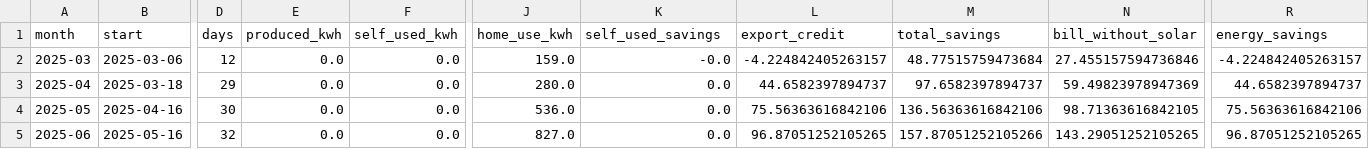
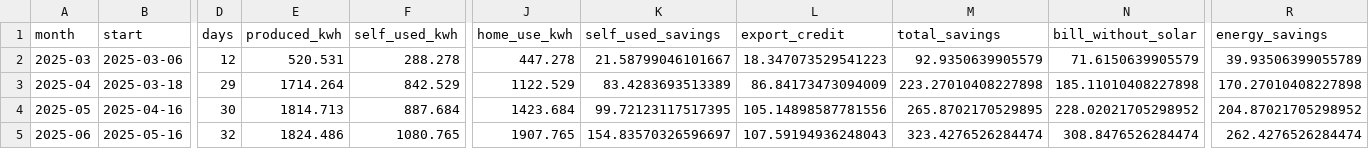
Before and after one commit to colinnickels-ui/colinnickels-ui.github.io, a CSV file: savings.csv, drawn as a sheet; only a part is shown, gaps mark what is left out; the diff covers the shown part only; the diff names each change by its address in the sheet, - before the commit and + after, or states it on an @@ line.

Commit message:
Update savings data (2026-11-17)

```diff
--- a/savings.csv
+++ b/savings.csv
-E2 (produced_kwh): 0.0
+E2 (produced_kwh): 520.531
-F2 (self_used_kwh): 0.0
+F2 (self_used_kwh): 288.278
-J2 (home_use_kwh): 159.0
+J2 (home_use_kwh): 447.278
-K2 (self_used_savings): -0.0
+K2 (self_used_savings): 21.58799046101667
-L2 (export_credit): -4.224842405263157
+L2 (export_credit): 18.347073529541223
-M2 (total_savings): 48.77515759473684
+M2 (total_savings): 92.9350639905579
-N2 (bill_without_solar): 27.455157594736846
+N2 (bill_without_solar): 71.6150639905579
-R2 (energy_savings): -4.224842405263157
+R2 (energy_savings): 39.93506399055789
-E3 (produced_kwh): 0.0
+E3 (produced_kwh): 1714.264
-F3 (self_used_kwh): 0.0
+F3 (self_used_kwh): 842.529
-J3 (home_use_kwh): 280.0
+J3 (home_use_kwh): 1122.529
-K3 (self_used_savings): 0.0
+K3 (self_used_savings): 83.4283693513389
-L3 (export_credit): 44.6582397894737
+L3 (export_credit): 86.84173473094009
-M3 (total_savings): 97.6582397894737
+M3 (total_savings): 223.27010408227898
-N3 (bill_without_solar): 59.49823978947369
+N3 (bill_without_solar): 185.11010408227898
-R3 (energy_savings): 44.6582397894737
+R3 (energy_savings): 170.27010408227898
-E4 (produced_kwh): 0.0
+E4 (produced_kwh): 1814.713
-F4 (self_used_kwh): 0.0
+F4 (self_used_kwh): 887.684
-J4 (home_use_kwh): 536.0
+J4 (home_use_kwh): 1423.684
-K4 (self_used_savings): 0.0
+K4 (self_used_savings): 99.72123117517395
-L4 (export_credit): 75.56363616842106
+L4 (export_credit): 105.14898587781556
-M4 (total_savings): 136.56363616842106
+M4 (total_savings): 265.8702170529895
-N4 (bill_without_solar): 98.71363616842105
+N4 (bill_without_solar): 228.02021705298952
-R4 (energy_savings): 75.56363616842106
+R4 (energy_savings): 204.87021705298952
-E5 (produced_kwh): 0.0
+E5 (produced_kwh): 1824.486
-F5 (self_used_kwh): 0.0
+F5 (self_used_kwh): 1080.765
-J5 (home_use_kwh): 827.0
+J5 (home_use_kwh): 1907.765
-K5 (self_used_savings): 0.0
+K5 (self_used_savings): 154.83570326596697
-L5 (export_credit): 96.87051252105265
+L5 (export_credit): 107.59194936248043
-M5 (total_savings): 157.87051252105266
+M5 (total_savings): 323.4276526284474
-N5 (bill_without_solar): 143.29051252105265
+N5 (bill_without_solar): 308.8476526284474
-R5 (energy_savings): 96.87051252105265
+R5 (energy_savings): 262.4276526284474
```
Also changed, not shown: 122 edited cells elsewhere in this file.
